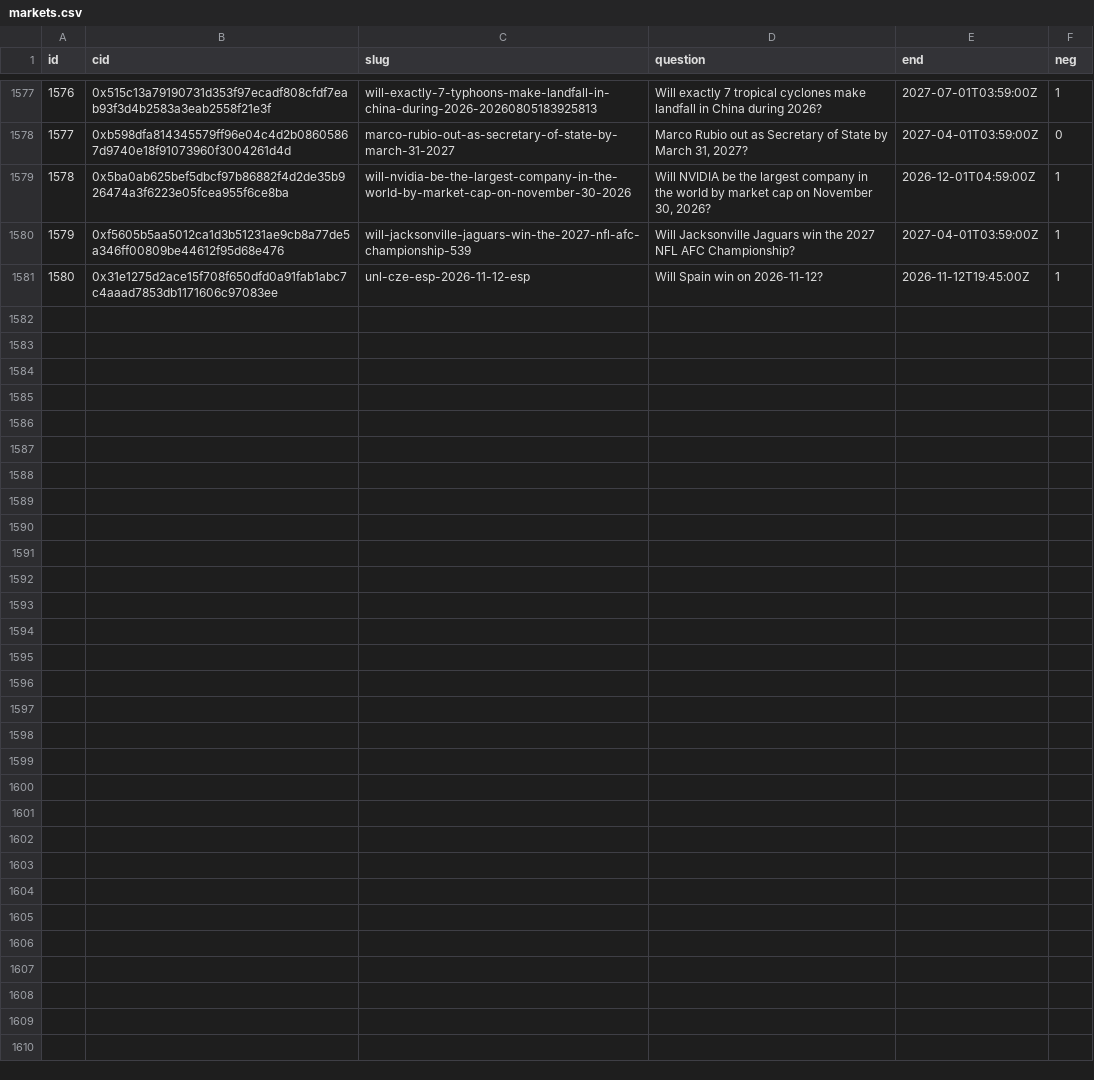
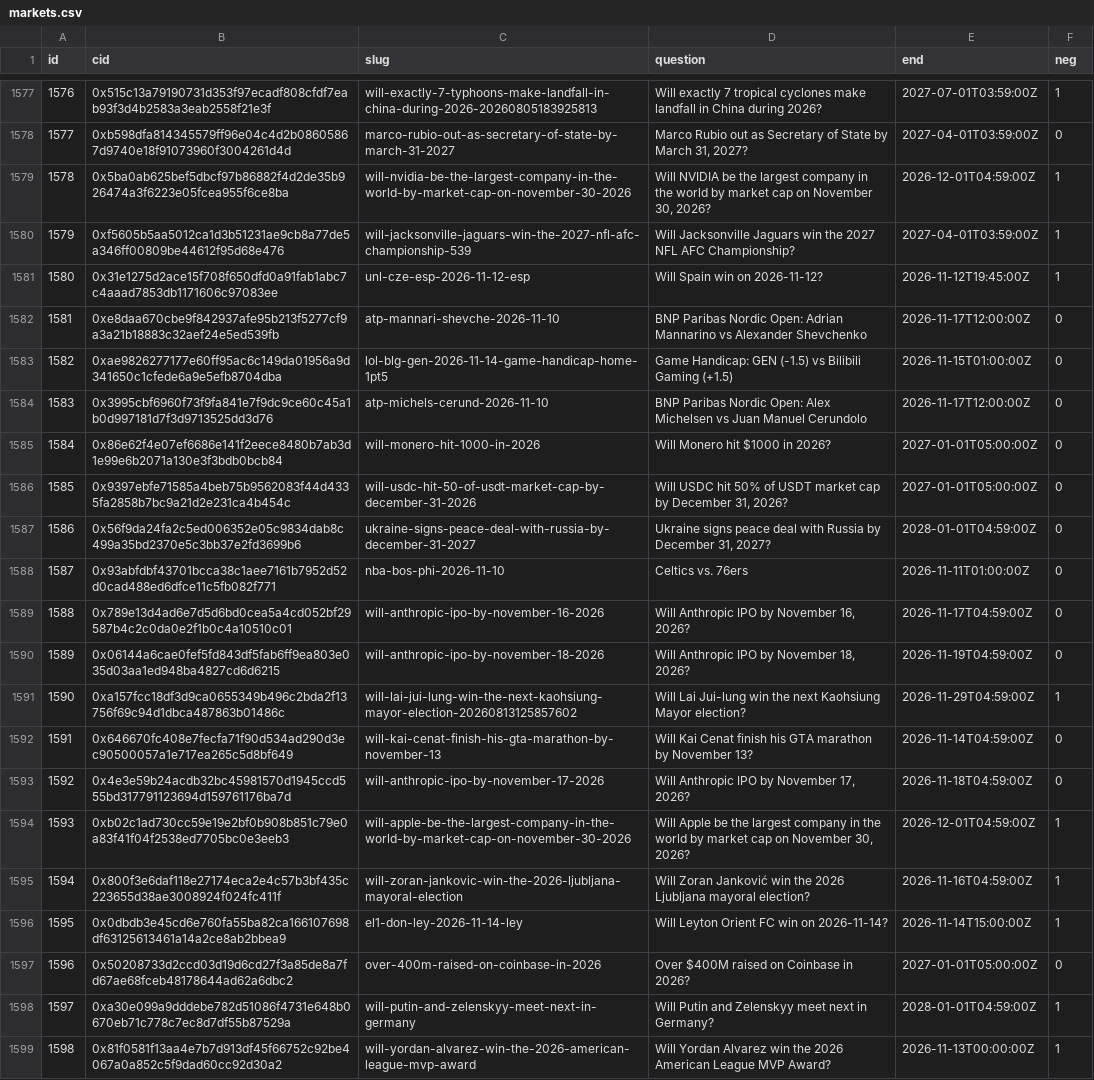
Before and after one commit to 2akklaktu-hue/polymarket, a CSV file: data/live/markets.csv, drawn as a sheet; only a part is shown, gaps mark what is left out.

```diff
--- a/data/live/markets.csv
+++ b/data/live/markets.csv
@@ -1581 +1581,19 @@ id,cid,slug,question,end,neg
 1580,0x31e1275d2ace15f708f650dfd0a91fab1abc7c4aaad7853db1171606c97083ee,unl-cze-esp-2026-11-12-esp,Will Spain win on 2026-11-12?,2026-11-12T19:45:00Z,1
+1581,0xe8daa670cbe9f842937afe95b213f5277cf9a3a21b18883c32aef24e5ed539fb,atp-mannari-shevche-2026-11-10,BNP Paribas Nordic Open: Adrian Mannarino vs Alexander Shevchenko,2026-11-17T12:00:00Z,0
+1582,0xae9826277177e60ff95ac6c149da01956a9d341650c1cfede6a9e5efb8704dba,lol-blg-gen-2026-11-14-game-handicap-home-1pt5,Game Handicap: GEN (-1.5) vs Bilibili Gaming (+1.5),2026-11-15T01:00:00Z,0
+1583,0x3995cbf6960f73f9fa841e7f9dc9ce60c45a1b0d997181d7f3d9713525dd3d76,atp-michels-cerund-2026-11-10,BNP Paribas Nordic Open: Alex Michelsen vs Juan Manuel Cerundolo,2026-11-17T12:00:00Z,0
+1584,0x86e62f4e07ef6686e141f2eece8480b7ab3d1e99e6b2071a130e3f3bdb0bcb84,will-monero-hit-1000-in-2026,Will Monero hit $1000 in 2026?,2027-01-01T05:00:00Z,0
+1585,0x9397ebfe71585a4beb75b9562083f44d4335fa2858b7bc9a21d2e231ca4b454c,will-usdc-hit-50-of-usdt-market-cap-by-december-31-2026,"Will USDC hit 50% of USDT market cap by December 31, 2026?",2027-01-01T05:00:00Z,0
+1586,0x56f9da24fa2c5ed006352e05c9834dab8c499a35bd2370e5c3bb37e2fd3699b6,ukraine-signs-peace-deal-with-russia-by-december-31-2027,"Ukraine signs peace deal with Russia by December 31, 2027?",2028-01-01T04:59:00Z,0
+1587,0x93abfdbf43701bcca38c1aee7161b7952d52d0cad488ed6dfce11c5fb082f771,nba-bos-phi-2026-11-10,Celtics vs. 76ers,2026-11-11T01:00:00Z,0
+1588,0x789e13d4ad6e7d5d6bd0cea5a4cd052bf29587b4c2c0da0e2f1b0c4a10510c01,will-anthropic-ipo-by-november-16-2026,"Will Anthropic IPO by November 16, 2026?",2026-11-17T04:59:00Z,0
+1589,0x06144a6cae0fef5fd843df5fab6ff9ea803e035d03aa1ed948ba4827cd6d6215,will-anthropic-ipo-by-november-18-2026,"Will Anthropic IPO by November 18, 2026?",2026-11-19T04:59:00Z,0
+1590,0xa157fcc18df3d9ca0655349b496c2bda2f13756f69c94d1dbca487863b01486c,will-lai-jui-lung-win-the-next-kaohsiung-mayor-election-20260813125857602,Will Lai Jui-lung win the next Kaohsiung Mayor election?,2026-11-29T04:59:00Z,1
+1591,0x646670fc408e7fecfa71f90d534ad290d3ec90500057a1e717ea265c5d8bf649,will-kai-cenat-finish-his-gta-marathon-by-november-13,Will Kai Cenat finish his GTA marathon by November 13?,2026-11-14T04:59:00Z,0
+1592,0x4e3e59b24acdb32bc45981570d1945ccd555bd317791123694d159761176ba7d,will-anthropic-ipo-by-november-17-2026,"Will Anthropic IPO by November 17, 2026?",2026-11-18T04:59:00Z,0
+1593,0xb02c1ad730cc59e19e2bf0b908b851c79e0a83f41f04f2538ed7705bc0e3eeb3,will-apple-be-the-largest-company-in-the-world-by-market-cap-on-november-30-2026,"Will Apple be the largest company in the world by market cap on November 30, 2026?",2026-12-01T04:59:00Z,1
+1594,0x800f3e6daf118e27174eca2e4c57b3bf435c223655d38ae3008924f024fc411f,will-zoran-jankovic-win-the-2026-ljubljana-mayoral-election,Will Zoran Janković win the 2026 Ljubljana mayoral election?,2026-11-16T04:59:00Z,1
+1595,0x0dbdb3e45cd6e760fa55ba82ca166107698df63125613461a14a2ce8ab2bbea9,el1-don-ley-2026-11-14-ley,Will Leyton Orient FC win on 2026-11-14?,2026-11-14T15:00:00Z,1
+1596,0x50208733d2ccd03d19d6cd27f3a85de8a7fd67ae68fceb48178644ad62a6dbc2,over-400m-raised-on-coinbase-in-2026,Over $400M raised on Coinbase in 2026?,2027-01-01T05:00:00Z,0
+1597,0xa30e099a9dddebe782d51086f4731e648b0670eb71c778c7ec8d7df55b87529a,will-putin-and-zelenskyy-meet-next-in-germany,Will Putin and Zelenskyy meet next in Germany?,2028-01-01T04:59:00Z,1
+1598,0x81f0581f13aa4e7b7d913df45f66752c92be4067a0a852c5f9dad60cc92d30a2,will-yordan-alvarez-win-the-2026-american-league-mvp-award,Will Yordan Alvarez win the 2026 American League MVP Award?,2026-11-13T00:00:00Z,1
```
Also changed, not shown: 1 other file.
